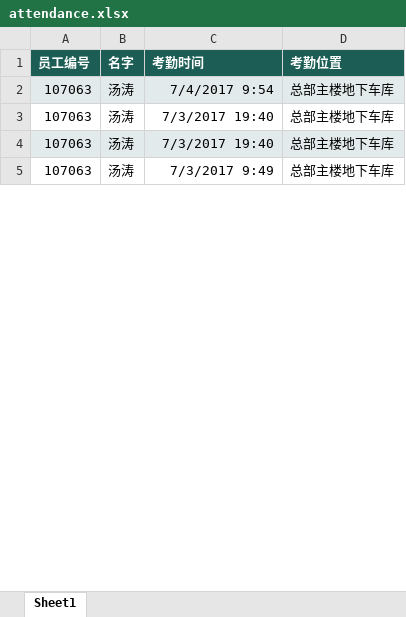
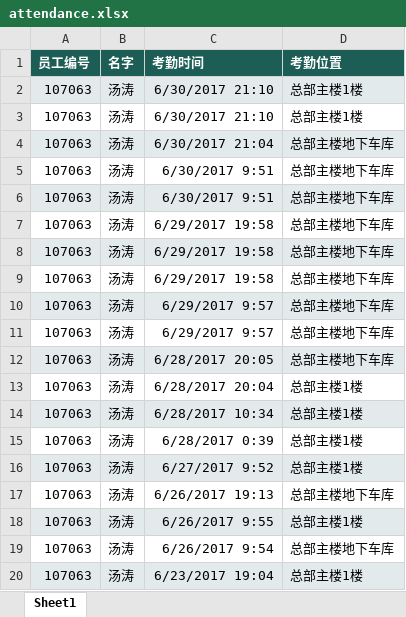
Before and after one commit to lhtangtao/kaoqin, an Excel workbook: attendance.xlsx, sheet Sheet1, drawn as a sheet; only a part is shown; values as stored, in another font and other column widths than the file's, no borders; addresses are those after the commit; the diff covers the shown part only; the diff names each change by its address in the sheet, - before the commit and + after, or states it on an @@ line.

```diff
--- a/attendance.xlsx (sheet Sheet1)
+++ b/attendance.xlsx (sheet Sheet1)
+row 2: 107063 | 汤涛 | 6/30/2017 21:10 | 总部主楼1楼
+row 3: 107063 | 汤涛 | 6/30/2017 21:10 | 总部主楼1楼
-C4 (考勤时间): 7/4/2017 9:54
+C4 (考勤时间): 6/30/2017 21:04
-C5:C6 (考勤时间): 7/3/2017 19:40
+C5:C6 (考勤时间): 6/30/2017 9:51
+row 7: 107063 | 汤涛 | 6/29/2017 19:58 | 总部主楼地下车库
+row 8: 107063 | 汤涛 | 6/29/2017 19:58 | 总部主楼地下车库
+row 9: 107063 | 汤涛 | 6/29/2017 19:58 | 总部主楼地下车库
-A10:D10 fill: none
+A10:D10 fill: #E3EAEB
-C10 (考勤时间): 7/3/2017 9:49
+C10 (考勤时间): 6/29/2017 9:57
+row 11: 107063 | 汤涛 | 6/29/2017 9:57 | 总部主楼地下车库
+row 12: 107063 | 汤涛 | 6/28/2017 20:05 | 总部主楼地下车库
+row 13: 107063 | 汤涛 | 6/28/2017 20:04 | 总部主楼1楼
+row 14: 107063 | 汤涛 | 6/28/2017 10:34 | 总部主楼1楼
+row 15: 107063 | 汤涛 | 6/28/2017 0:39 | 总部主楼1楼
+row 16: 107063 | 汤涛 | 6/27/2017 9:52 | 总部主楼1楼
+row 17: 107063 | 汤涛 | 6/26/2017 19:13 | 总部主楼地下车库
+row 18: 107063 | 汤涛 | 6/26/2017 9:55 | 总部主楼1楼
+row 19: 107063 | 汤涛 | 6/26/2017 9:54 | 总部主楼地下车库
+row 20: 107063 | 汤涛 | 6/23/2017 19:04 | 总部主楼1楼
```
Also changed, not shown: 41 added rows, 1 edited cell and cell formats elsewhere in this sheet, 4 other files.
